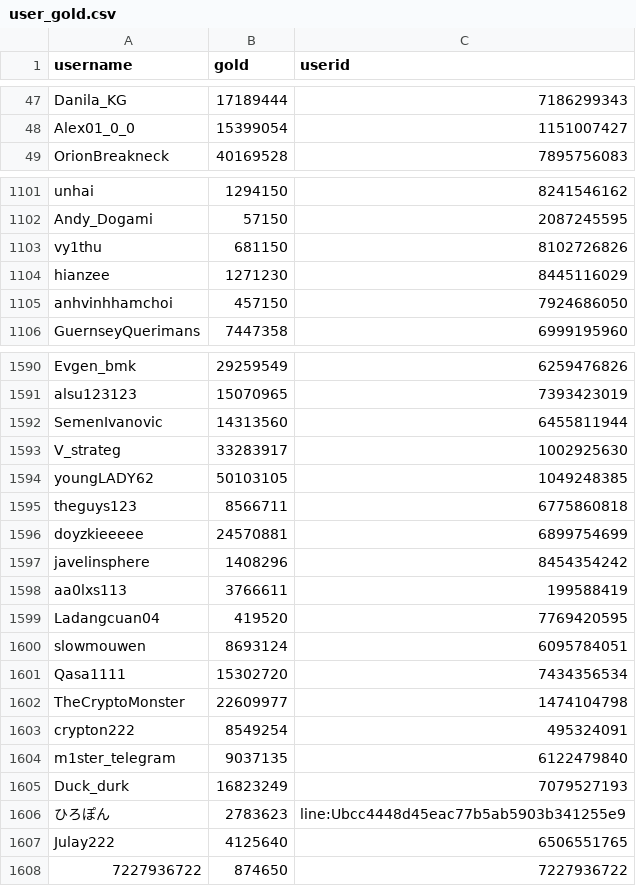
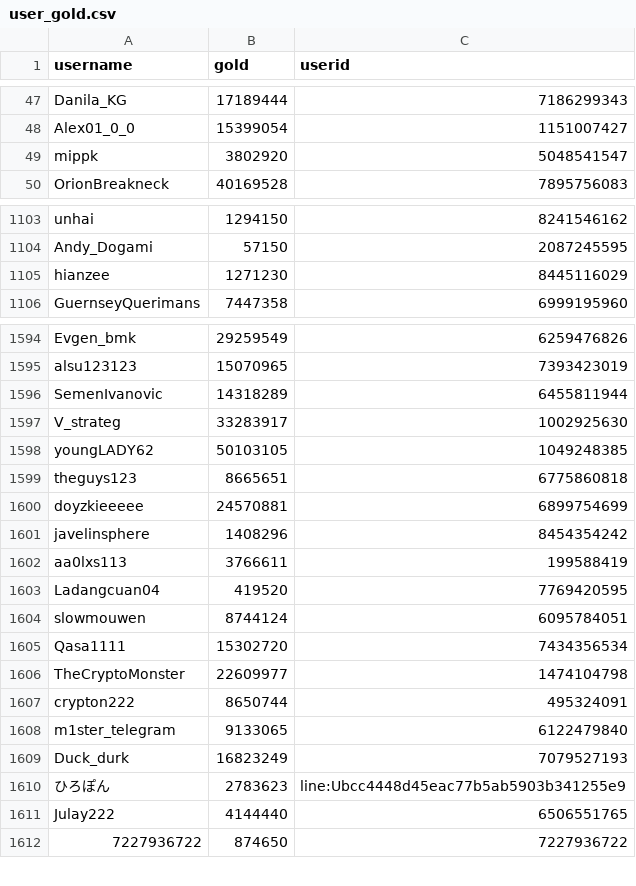
Before and after one commit to a-bormotov/tg_gold_rush, a CSV file: user_gold.csv, drawn as a sheet; only a part is shown, gaps mark what is left out; the diff covers the shown part only.

```diff
--- a/user_gold.csv
+++ b/user_gold.csv
@@ -48,2 +48,3 @@ Danila_KG,17189444,7186299343
 Alex01_0_0,15399054,1151007427
+mippk,3802920,5048541547
 OrionBreakneck,40169528,7895756083
@@ -1102,5 +1104,3 @@ unhai,1294150,8241546162
 Andy_Dogami,57150,2087245595
-vy1thu,681150,8102726826
 hianzee,1271230,8445116029
-anhvinhhamchoi,457150,7924686050
 GuernseyQuerimans,7447358,6999195960
@@ -1591,6 +1595,6 @@ Evgen_bmk,29259549,6259476826
 alsu123123,15070965,7393423019
-SemenIvanovic,14313560,6455811944
+SemenIvanovic,14318289,6455811944
 V_strateg,33283917,1002925630
 youngLADY62,50103105,1049248385
-theguys123,8566711,6775860818
+theguys123,8665651,6775860818
 doyzkieeeee,24570881,6899754699
@@ -1599,10 +1603,10 @@ aa0lxs113,3766611,199588419
 Ladangcuan04,419520,7769420595
-slowmouwen,8693124,6095784051
+slowmouwen,8744124,6095784051
 Qasa1111,15302720,7434356534
 TheCryptoMonster,22609977,1474104798
-crypton222,8549254,495324091
-m1ster_telegram,9037135,6122479840
+crypton222,8650744,495324091
+m1ster_telegram,9133065,6122479840
 Duck_durk,16823249,7079527193
 ひろぽん,2783623,line:Ubcc4448d45eac77b5ab5903b341255e9
-Julay222,4125640,6506551765
+Julay222,4144440,6506551765
 7227936722,874650,7227936722
```
Also changed, not shown: 8 added rows, 2 removed rows and 114 edited cells elsewhere in this file, user_total.csv.
